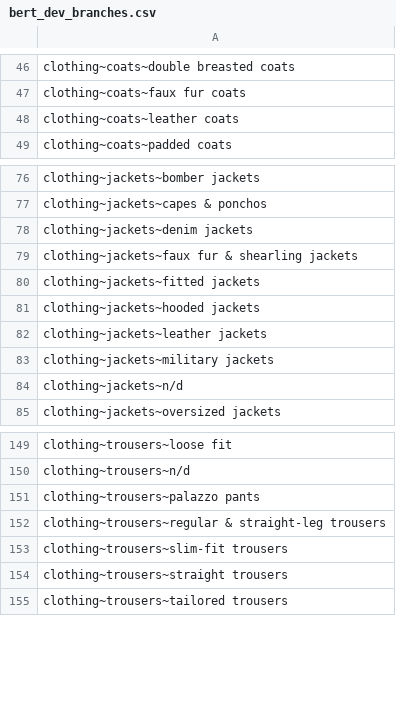
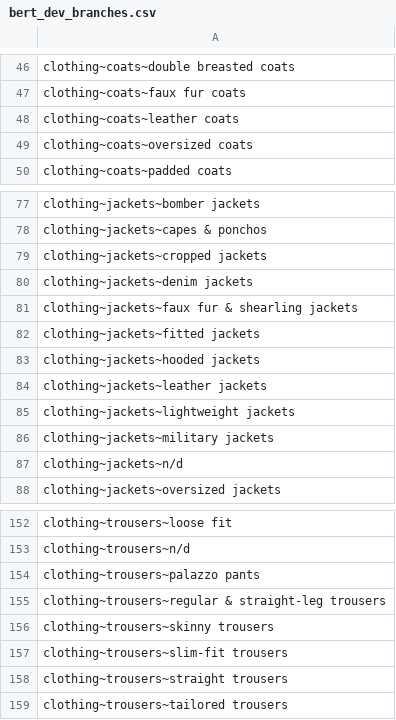
Before and after one commit to magistery-tps/text-mining, a CSV file: datasets/fashion-outfits/bert_dev_branches.csv, drawn as a sheet; only a part is shown, gaps mark what is left out.

```diff
--- a/datasets/fashion-outfits/bert_dev_branches.csv
+++ b/datasets/fashion-outfits/bert_dev_branches.csv
@@ -48,2 +48,3 @@ clothing~coats~faux fur coats
 clothing~coats~leather coats
+clothing~coats~oversized coats
 clothing~coats~padded coats
@@ -77,2 +78,3 @@ clothing~jackets~bomber jackets
 clothing~jackets~capes & ponchos
+clothing~jackets~cropped jackets
 clothing~jackets~denim jackets
@@ -82,2 +84,3 @@ clothing~jackets~hooded jackets
 clothing~jackets~leather jackets
+clothing~jackets~lightweight jackets
 clothing~jackets~military jackets
@@ -152,2 +155,3 @@ clothing~trousers~palazzo pants
 clothing~trousers~regular & straight-leg trousers
+clothing~trousers~skinny trousers
 clothing~trousers~slim-fit trousers
```
Also changed, not shown: 8 other files.
